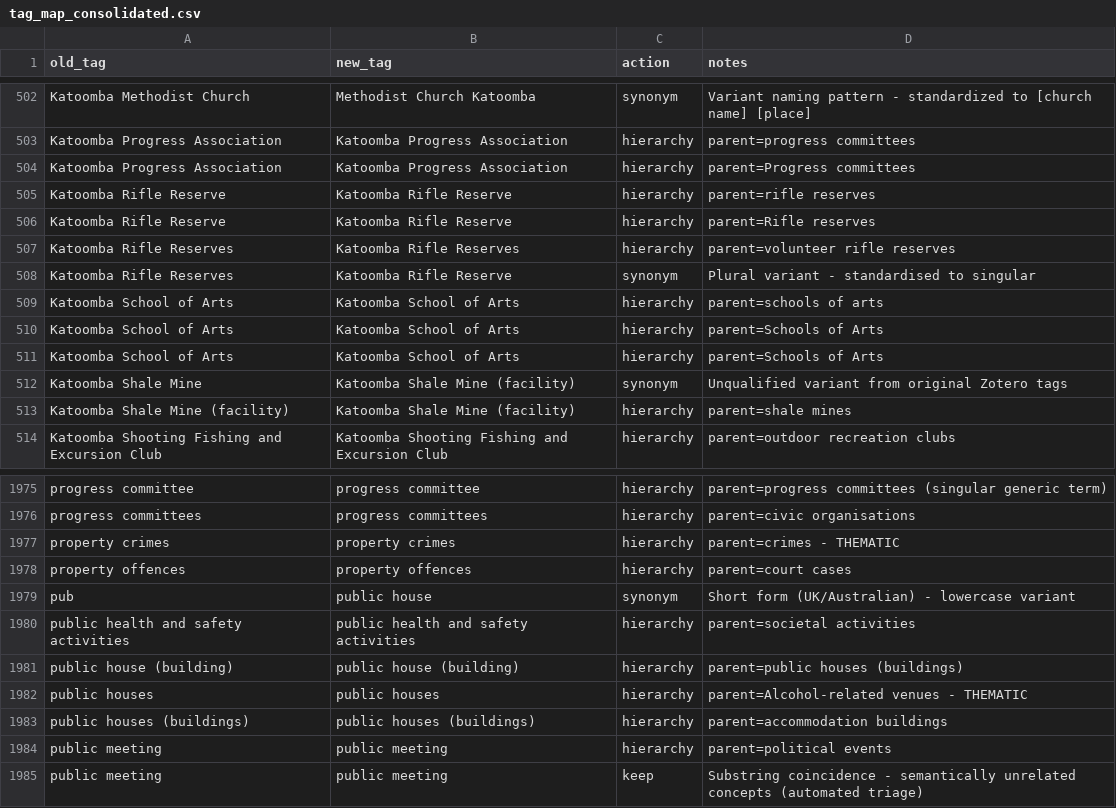
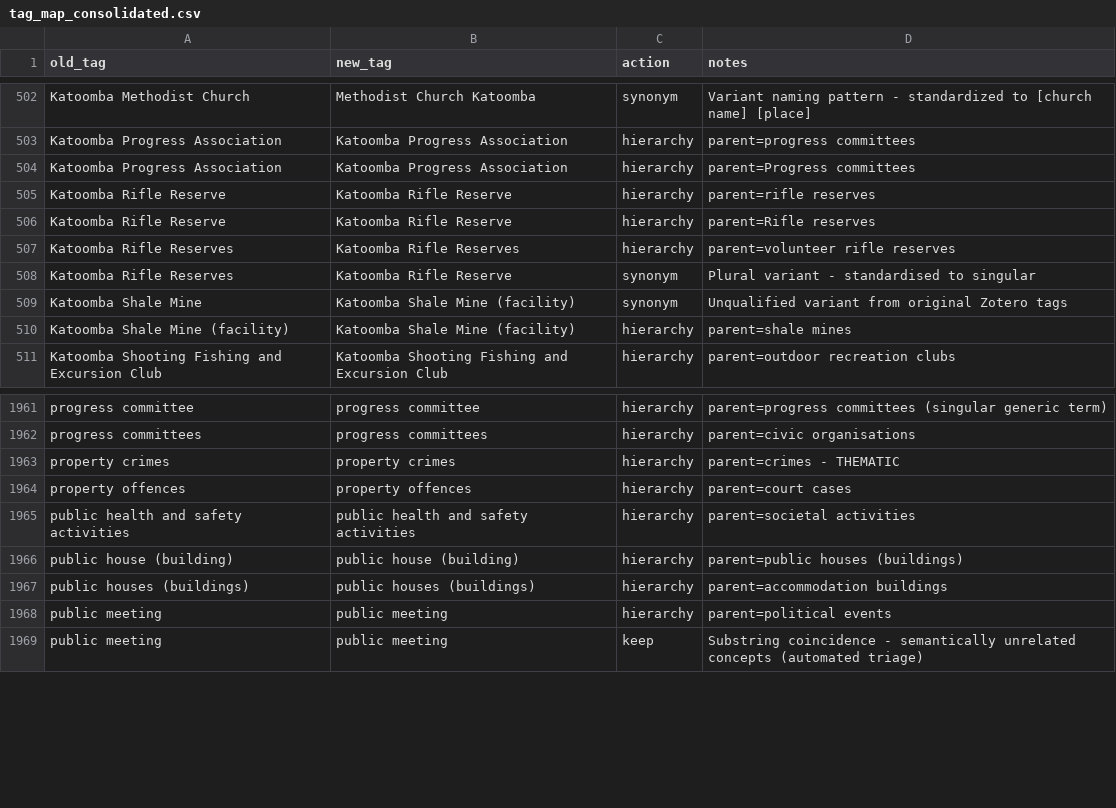
Before and after one commit to shale-heritage/blue-mountains, a CSV file: data/tag_map_consolidated.csv, drawn as a sheet; only a part is shown, gaps mark what is left out; removed rows and columns are numbered as before the commit, all else as after; the diff covers the shown part only; the diff names each change by its address in the sheet, - before the commit and + after, or states it on an @@ line.

```diff
--- a/data/tag_map_consolidated.csv
+++ b/data/tag_map_consolidated.csv
-row 509: Katoomba School of Arts | Katoomba School of Arts | hierarchy | parent=schools of arts
-row 510: Katoomba School of Arts | Katoomba School of Arts | hierarchy | parent=Schools of Arts
-row 511: Katoomba School of Arts | Katoomba School of Arts | hierarchy | parent=Schools of Arts
-row 1979: pub | public house | synonym | Short form (UK/Australian) - lowercase variant
-row 1982: public houses | public houses | hierarchy | parent=Alcohol-related venues - THEMATIC
```
Also changed, not shown: 27 added rows and 16 removed rows elsewhere in this file.
